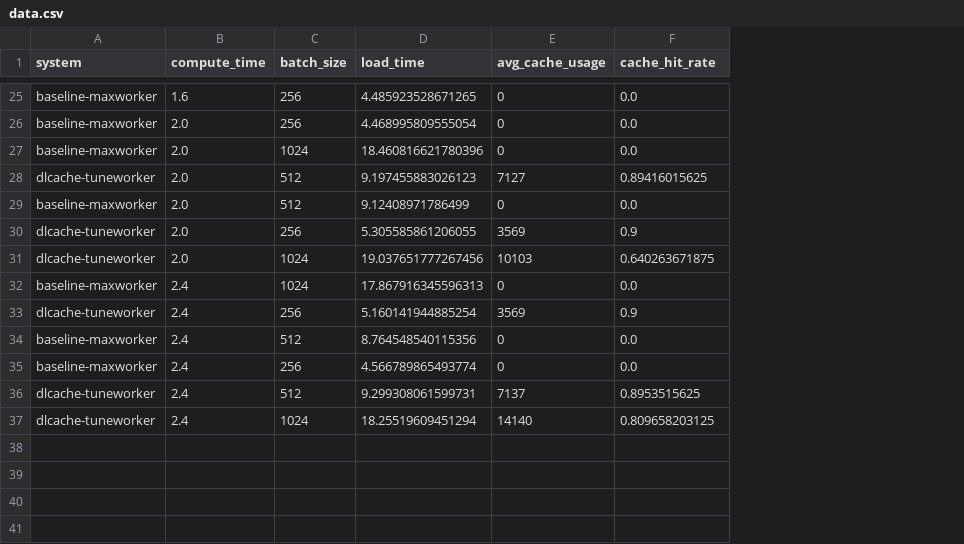
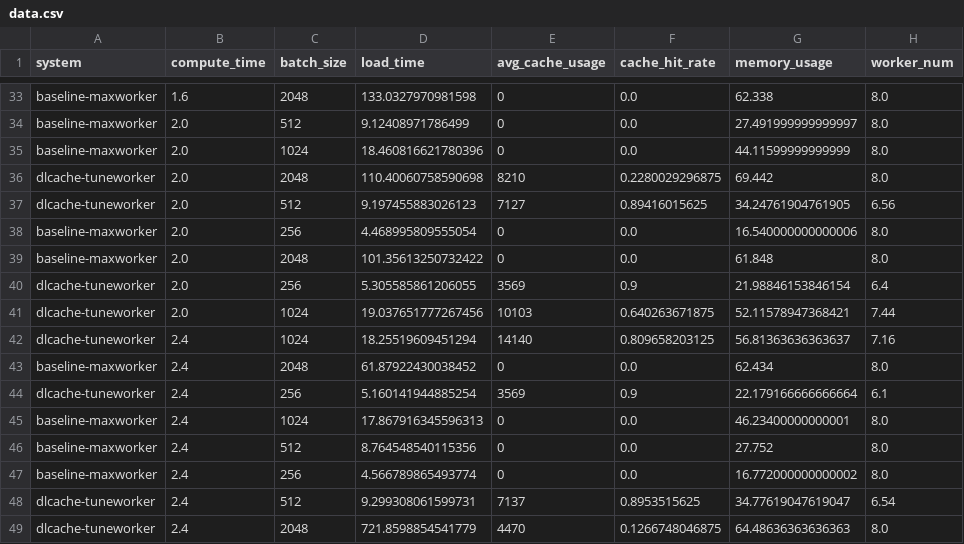
Before and after one commit to VUZhuangweiKang/DLCache, a CSV file: experiments/exp1/imagenet/data.csv, drawn as a sheet; only a part is shown, gaps mark what is left out; addresses are those after the commit; the diff covers the shown part only; the diff names each change by its address in the sheet, - before the commit and + after, or states it on an @@ line.

```diff
--- a/experiments/exp1/imagenet/data.csv
+++ b/experiments/exp1/imagenet/data.csv
+column G (memory_usage), row 33: 62.338; rows 38-41: 16.540000000000006 | 61.848 | 21.98846153846154 | 52.11578947368421; rows 45-49: 46.23400000000001 | 27.752 | 16.772000000000002 | 34.77619047619047 | 64.48636363636363
+column H (worker_num), row 33: 8.0; rows 38-41: 8.0 | 8.0 | 6.4 | 7.44; rows 45-49: 8.0 | 8.0 | 8.0 | 6.54 | 8.0
-C33 (batch_size): 256
+C33 (batch_size): 2048
-D33 (load_time): 4.485923528671265
+D33 (load_time): 133.0327970981598
@@ row 29 moved to row 34: baseline-maxworker @@
+row 35: baseline-maxworker | 2.0 | 1024 | 18.460816621780396 | 0 | 0.0 | 44.11599999999999 | 8.0
+row 36: dlcache-tuneworker | 2.0 | 2048 | 110.40060758590698 | 8210 | 0.2280029296875 | 69.442 | 8.0
@@ row 28 moved to row 37: dlcache-tuneworker @@
-C39 (batch_size): 1024
+C39 (batch_size): 2048
-D39 (load_time): 18.460816621780396
+D39 (load_time): 101.35613250732422
+row 42: dlcache-tuneworker | 2.4 | 1024 | 18.25519609451294 | 14140 | 0.809658203125 | 56.81363636363637 | 7.16
+row 43: baseline-maxworker | 2.4 | 2048 | 61.87922430038452 | 0 | 0.0 | 62.434 | 8.0
@@ row 33 moved to row 44: dlcache-tuneworker @@
-C49 (batch_size): 1024
+C49 (batch_size): 2048
-D49 (load_time): 18.25519609451294
+D49 (load_time): 721.8598854541779
-E49 (avg_cache_usage): 14140
+E49 (avg_cache_usage): 4470
-F49 (cache_hit_rate): 0.809658203125
+F49 (cache_hit_rate): 0.1266748046875
```
Also changed, not shown: 8 added rows, 5 moved rows and 6 edited cells elsewhere in this file, 7 other files.
